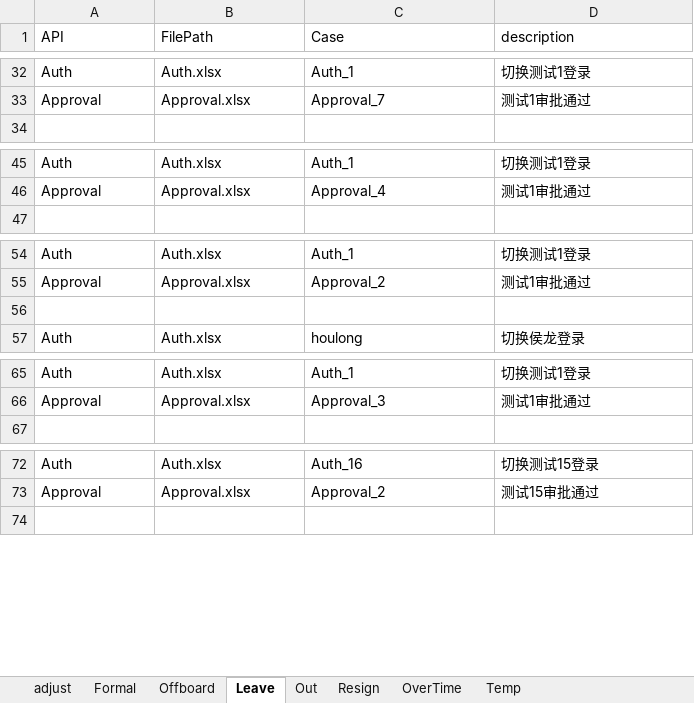
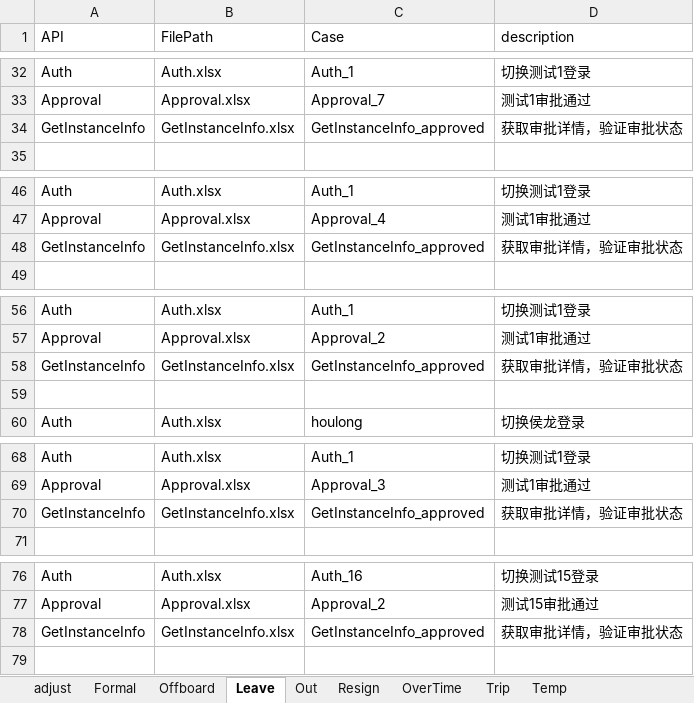
Before and after one commit to GuchenLanyue/QiFeiApi, an Excel workbook: sources/case/Smoke.xlsx, sheet Leave, drawn as a sheet; only a part is shown, gaps mark what is left out; values as stored, in another font and other column widths than the file's, no borders; the diff covers the shown part only; the diff names each change by its address in the sheet, - before the commit and + after, or states it on an @@ line.

```diff
--- a/sources/case/Smoke.xlsx (sheet Leave)
+++ b/sources/case/Smoke.xlsx (sheet Leave)
+sheet tab: Trip
+row 34: GetInstanceInfo | GetInstanceInfo.xlsx | GetInstanceInfo_approved | 获取审批详情，验证审批状态
+row 48: GetInstanceInfo | GetInstanceInfo.xlsx | GetInstanceInfo_approved | 获取审批详情，验证审批状态
+row 58: GetInstanceInfo | GetInstanceInfo.xlsx | GetInstanceInfo_approved | 获取审批详情，验证审批状态
+row 70: GetInstanceInfo | GetInstanceInfo.xlsx | GetInstanceInfo_approved | 获取审批详情，验证审批状态
+row 78: GetInstanceInfo | GetInstanceInfo.xlsx | GetInstanceInfo_approved | 获取审批详情，验证审批状态
```
Also changed, not shown: 2 added rows elsewhere in this sheet, sheet Out, sheet OverTime, sheet Offboard, sheet Resign, sheet Formal, sheet adjust, 1 more sheet, sources/case/ApprovalTypes.xlsx, sources/case/GetInstanceInfo.xlsx, 4 other files.
